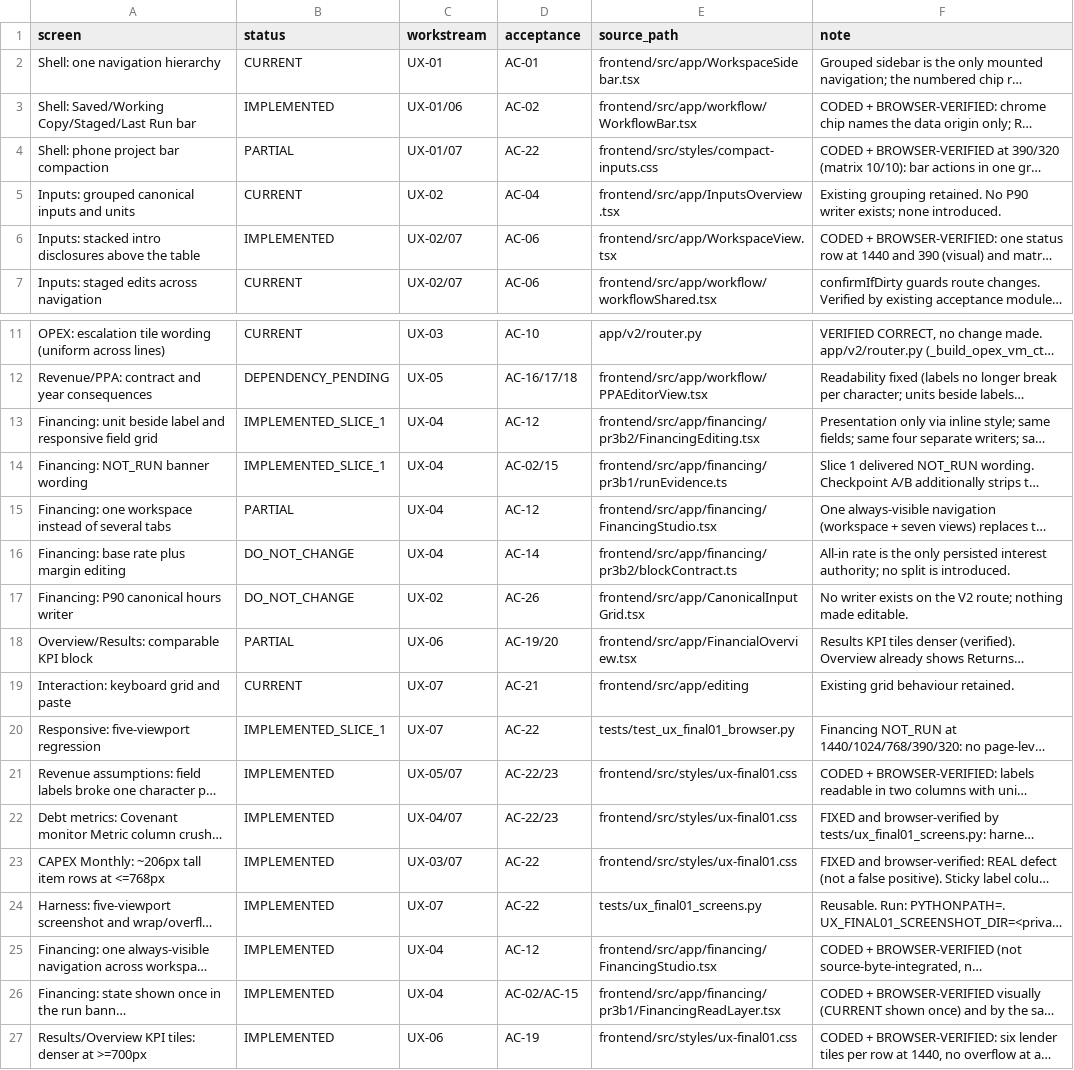
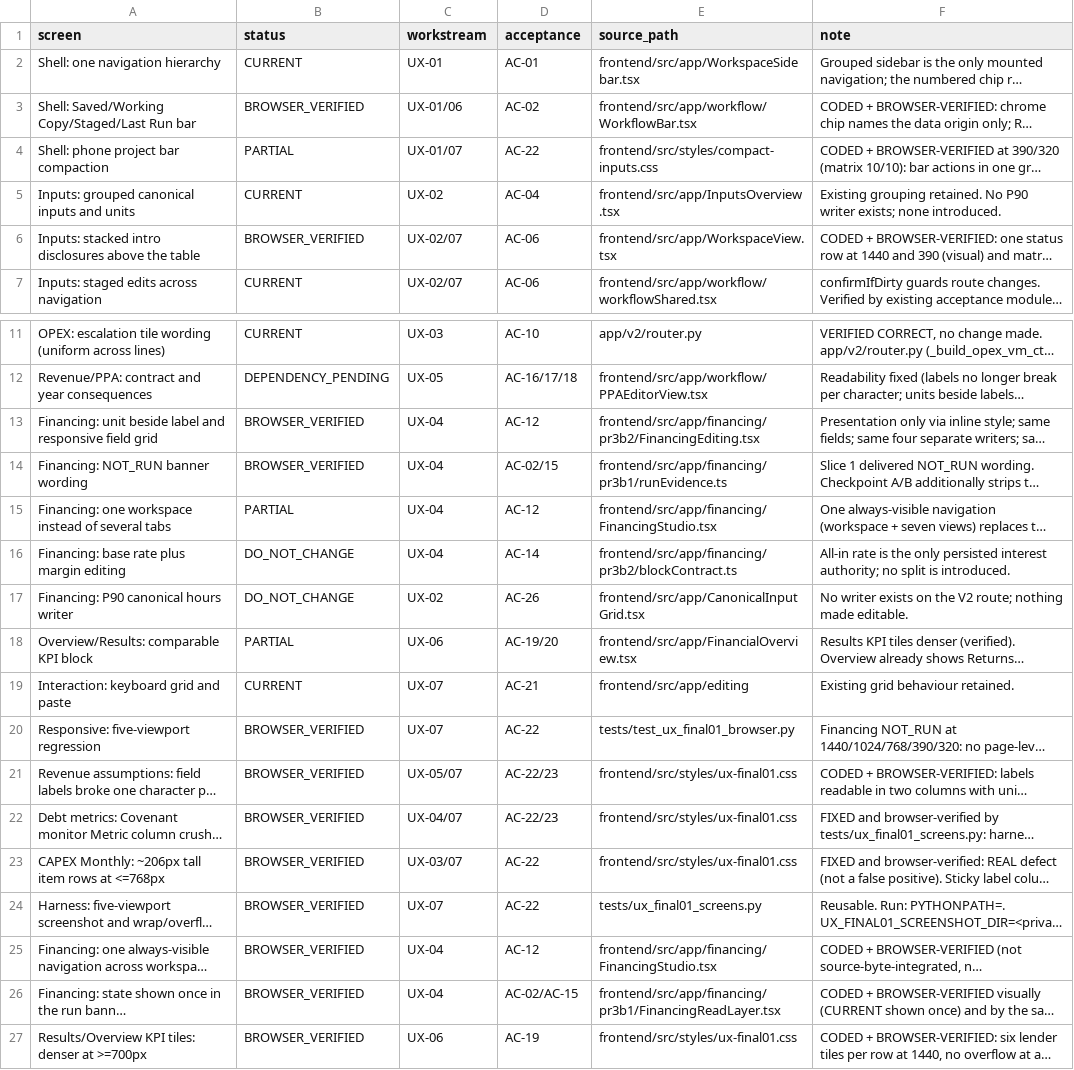
Before and after one commit to Finco-Protocol/FincoProtocol, a CSV file: docs/react_migration/ux_final01/screen_contract.csv, drawn as a sheet; only a part is shown, gaps mark what is left out; long unchanged cells end in …; the diff names each change by its address in the sheet, - before the commit and + after, or states it on an @@ line.

```diff
--- a/docs/react_migration/ux_final01/screen_contract.csv
+++ b/docs/react_migration/ux_final01/screen_contract.csv
-B3 (status): IMPLEMENTED
+B3 (status): BROWSER_VERIFIED
-B6 (status): IMPLEMENTED
+B6 (status): BROWSER_VERIFIED
-B13:B14 (status): IMPLEMENTED_SLICE_1
+B13:B14 (status): BROWSER_VERIFIED
-B20 (status): IMPLEMENTED_SLICE_1
+B20 (status): BROWSER_VERIFIED
-B21:B27 (status): IMPLEMENTED
+B21:B27 (status): BROWSER_VERIFIED
```
Also changed, not shown: 4 other files.
